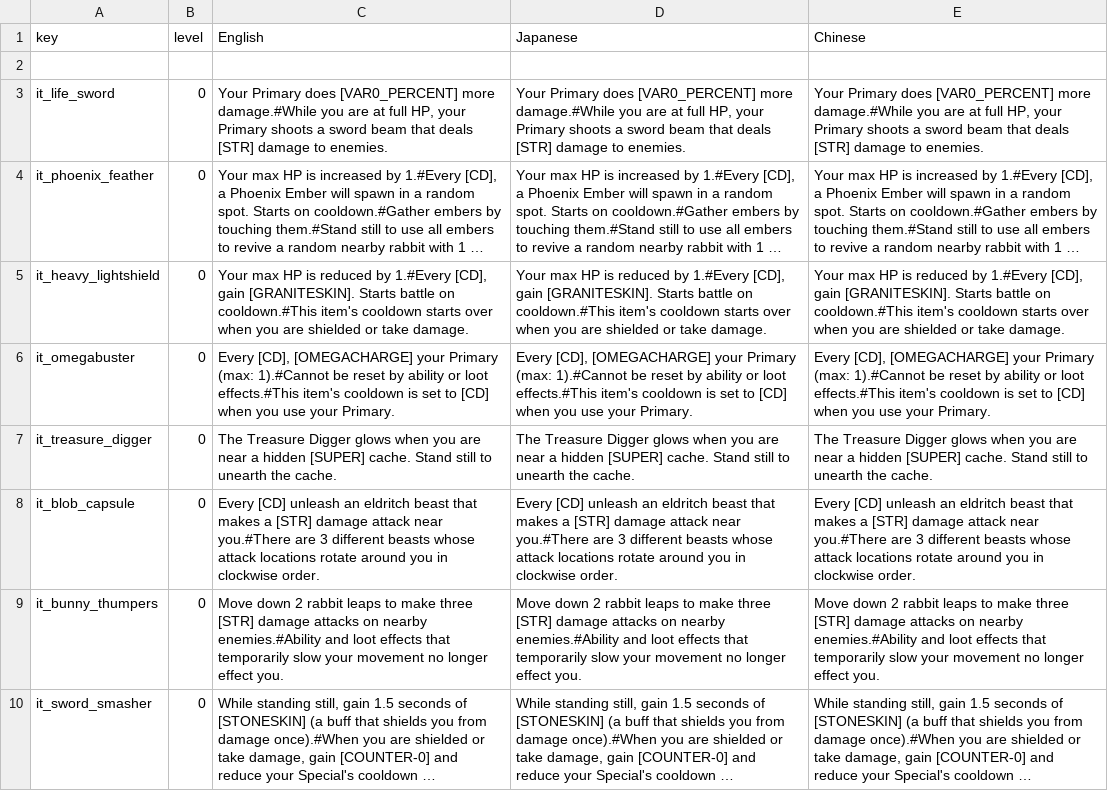
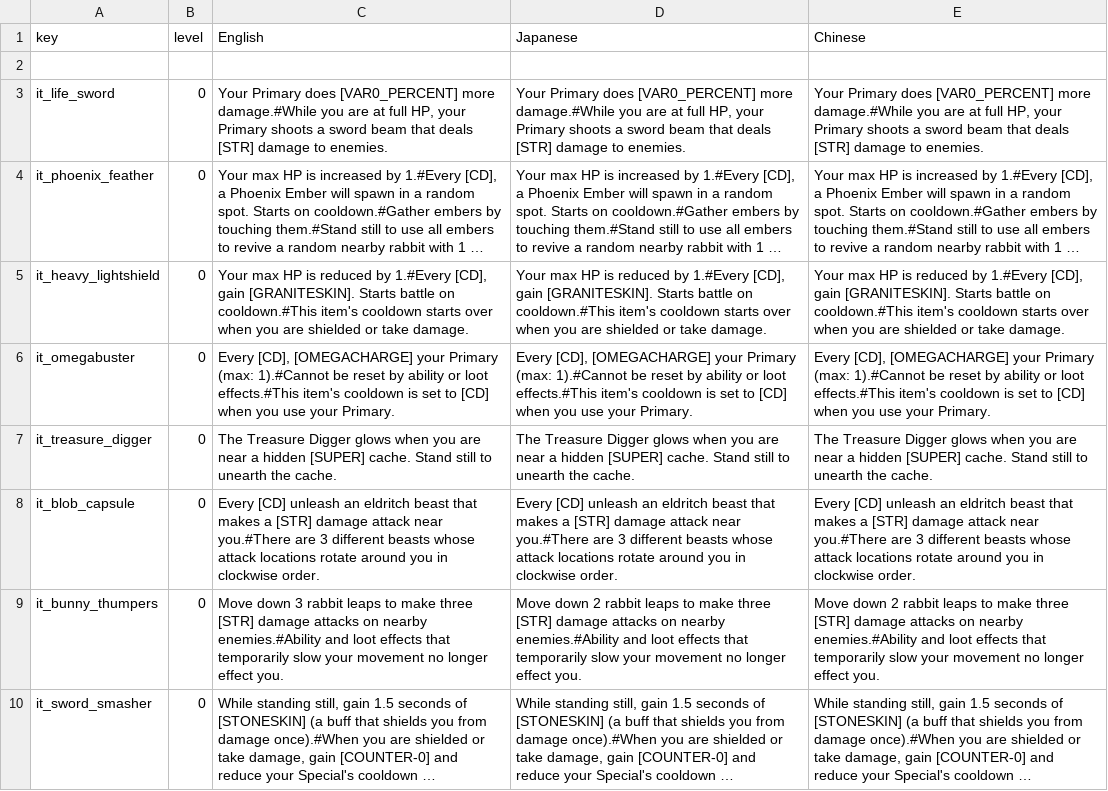
Before and after one commit to Imaginary-Horizons-Productions/RnS-VG-Homage-Set, a CSV file: Items_Descriptions.csv, drawn as a sheet; long unchanged cells end in …; the diff names each change by its address in the sheet, - before the commit and + after, or states it on an @@ line.

```diff
--- a/Items_Descriptions.csv
+++ b/Items_Descriptions.csv
-C9 (English): Move down 2 rabbit leaps…
+C9 (English): Move down 3 rabbit leaps…
```
Also changed, not shown: Items.csv, 1 other file.
